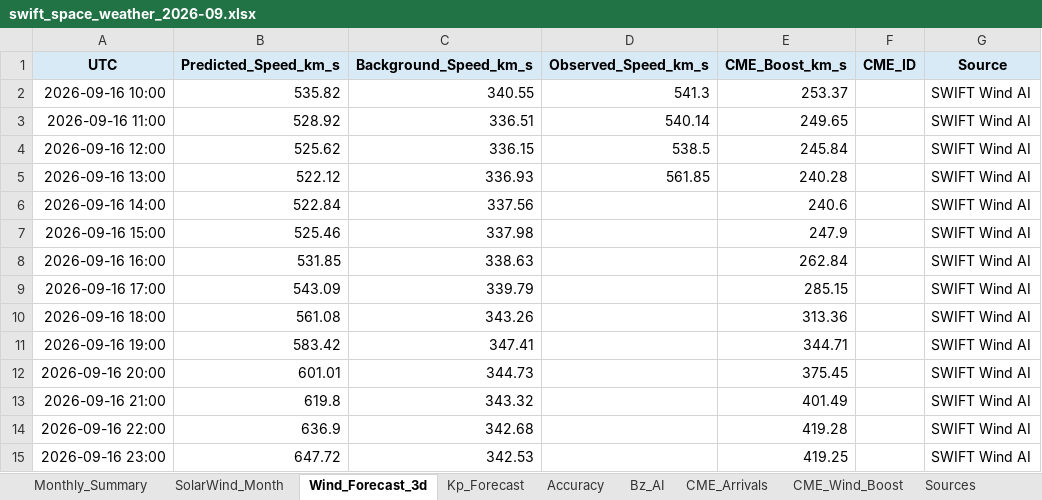
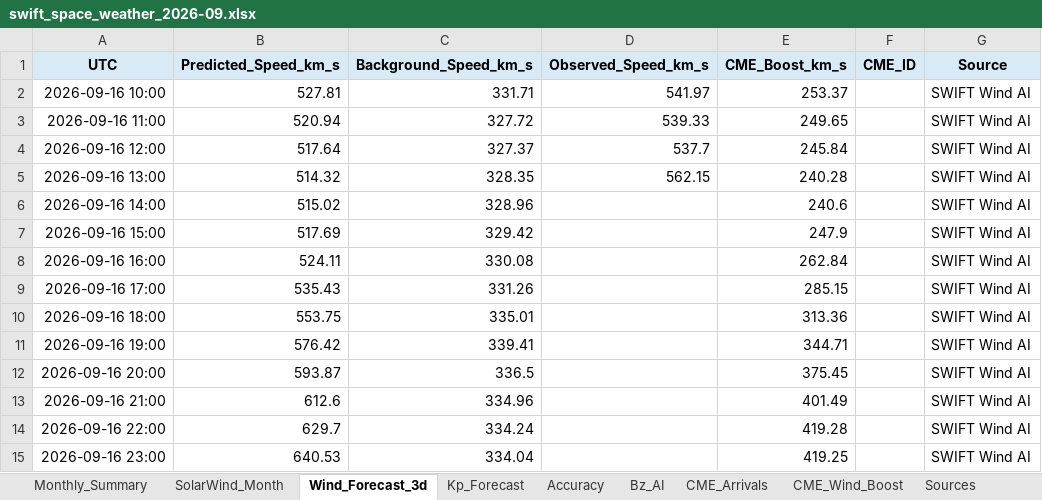
Before and after one commit to sgsy4c2zh7-tech/GEO-SAT-Thread, an Excel workbook: docs/reports/swift_space_weather_2026-09.xlsx, sheet Wind_Forecast_3d, drawn as a sheet; only a part is shown; values as stored, in another font and other column widths than the file's, no borders; charts and pictures not drawn; the diff covers the shown part only; the diff names each change by its address in the sheet, - before the commit and + after, or states it on an @@ line.

```diff
--- a/docs/reports/swift_space_weather_2026-09.xlsx (sheet Wind_Forecast_3d)
+++ b/docs/reports/swift_space_weather_2026-09.xlsx (sheet Wind_Forecast_3d)
-B2 (Predicted_Speed_km_s): 535.82
+B2 (Predicted_Speed_km_s): 527.81
-C2 (Background_Speed_km_s): 340.55
+C2 (Background_Speed_km_s): 331.71
-D2 (Observed_Speed_km_s): 541.3
+D2 (Observed_Speed_km_s): 541.97
-B3 (Predicted_Speed_km_s): 528.92
+B3 (Predicted_Speed_km_s): 520.94
-C3 (Background_Speed_km_s): 336.51
+C3 (Background_Speed_km_s): 327.72
-D3 (Observed_Speed_km_s): 540.14
+D3 (Observed_Speed_km_s): 539.33
-B4 (Predicted_Speed_km_s): 525.62
+B4 (Predicted_Speed_km_s): 517.64
-C4 (Background_Speed_km_s): 336.15
+C4 (Background_Speed_km_s): 327.37
-D4 (Observed_Speed_km_s): 538.5
+D4 (Observed_Speed_km_s): 537.7
-B5 (Predicted_Speed_km_s): 522.12
+B5 (Predicted_Speed_km_s): 514.32
-C5 (Background_Speed_km_s): 336.93
+C5 (Background_Speed_km_s): 328.35
-D5 (Observed_Speed_km_s): 561.85
+D5 (Observed_Speed_km_s): 562.15
-B6 (Predicted_Speed_km_s): 522.84
+B6 (Predicted_Speed_km_s): 515.02
-C6 (Background_Speed_km_s): 337.56
+C6 (Background_Speed_km_s): 328.96
-B7 (Predicted_Speed_km_s): 525.46
+B7 (Predicted_Speed_km_s): 517.69
-C7 (Background_Speed_km_s): 337.98
+C7 (Background_Speed_km_s): 329.42
-B8 (Predicted_Speed_km_s): 531.85
+B8 (Predicted_Speed_km_s): 524.11
-C8 (Background_Speed_km_s): 338.63
+C8 (Background_Speed_km_s): 330.08
-B9 (Predicted_Speed_km_s): 543.09
+B9 (Predicted_Speed_km_s): 535.43
-C9 (Background_Speed_km_s): 339.79
+C9 (Background_Speed_km_s): 331.26
-B10 (Predicted_Speed_km_s): 561.08
+B10 (Predicted_Speed_km_s): 553.75
-C10 (Background_Speed_km_s): 343.26
+C10 (Background_Speed_km_s): 335.01
-B11 (Predicted_Speed_km_s): 583.42
+B11 (Predicted_Speed_km_s): 576.42
-C11 (Background_Speed_km_s): 347.41
+C11 (Background_Speed_km_s): 339.41
-B12 (Predicted_Speed_km_s): 601.01
+B12 (Predicted_Speed_km_s): 593.87
-C12 (Background_Speed_km_s): 344.73
+C12 (Background_Speed_km_s): 336.5
-B13 (Predicted_Speed_km_s): 619.8
+B13 (Predicted_Speed_km_s): 612.6
-C13 (Background_Speed_km_s): 343.32
+C13 (Background_Speed_km_s): 334.96
-B14 (Predicted_Speed_km_s): 636.9
+B14 (Predicted_Speed_km_s): 629.7
-C14 (Background_Speed_km_s): 342.68
+C14 (Background_Speed_km_s): 334.24
-B15 (Predicted_Speed_km_s): 647.72
+B15 (Predicted_Speed_km_s): 640.53
-C15 (Background_Speed_km_s): 342.53
+C15 (Background_Speed_km_s): 334.04
```
Also changed, not shown: 124 edited cells elsewhere in this sheet, sheet Accuracy, sheet Bz_AI, sheet Monthly_Summary, charts or pictures, 23 other files.
